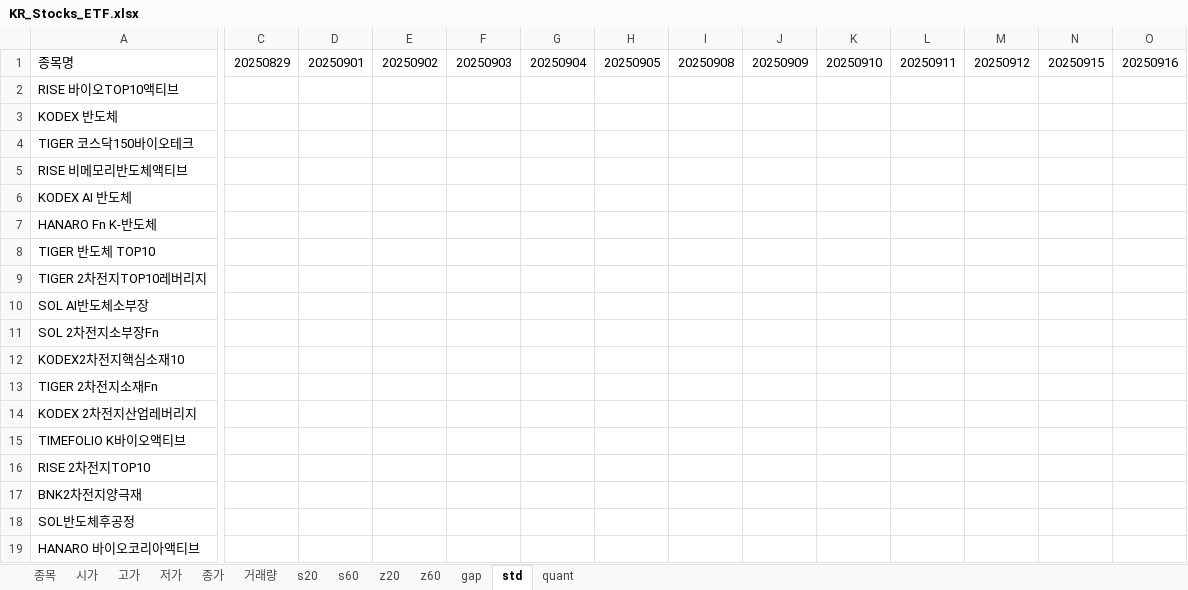
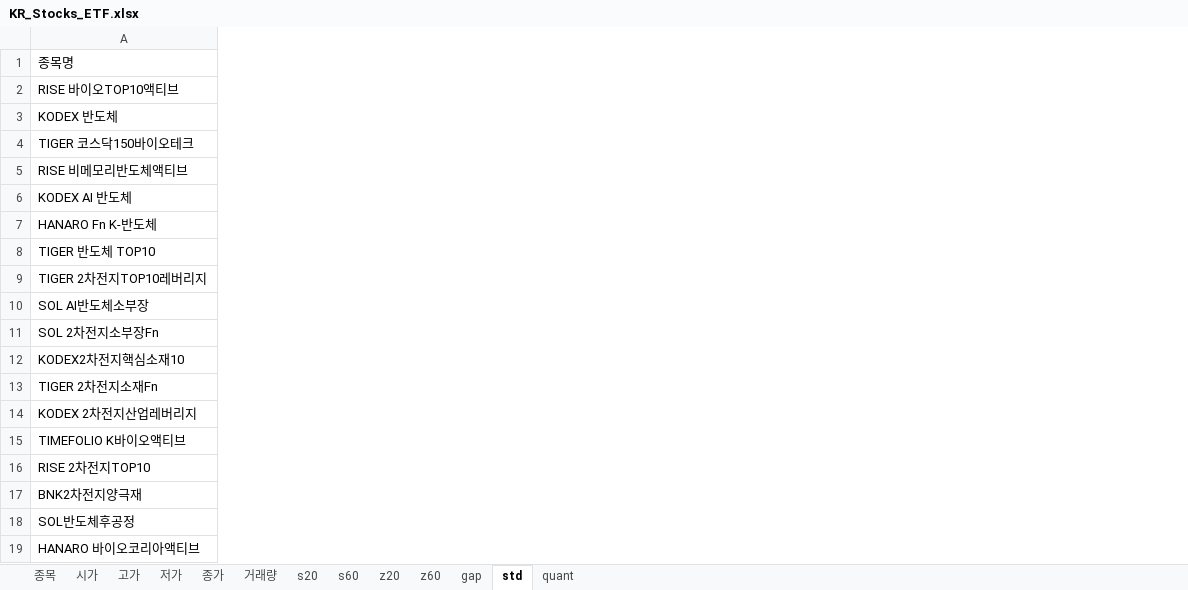
Before and after one commit to alicia-eunsil/all-in-one-daily-stock, an Excel workbook: KR_Stocks_ETF.xlsx, sheet std, drawn as a sheet; only a part is shown, gaps mark what is left out; values as stored, in another font and other column widths than the file's, no borders; the diff covers the shown part only; the diff names each change by its address in the sheet, - before the commit and + after, or states it on an @@ line.

```diff
--- a/KR_Stocks_ETF.xlsx (sheet std)
+++ b/KR_Stocks_ETF.xlsx (sheet std)
-column C, row 1: 20250829
-column D, row 1: 20250901
-column E, row 1: 20250902
-column F, row 1: 20250903
-column G, row 1: 20250904
-column H, row 1: 20250905
-column I, row 1: 20250908
-column J, row 1: 20250909
-column K, row 1: 20250910
-column L, row 1: 20250911
-column M, row 1: 20250912
-column N, row 1: 20250915
-column O, row 1: 20250916
```
Also changed, not shown: 25 removed columns elsewhere in this sheet.
